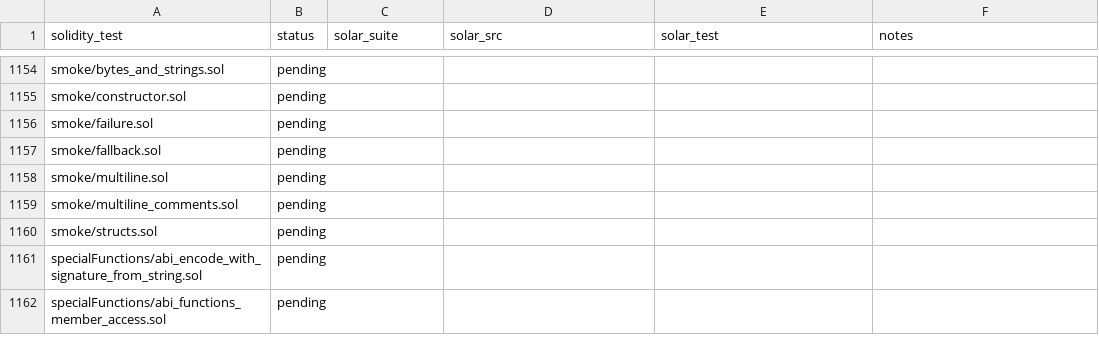
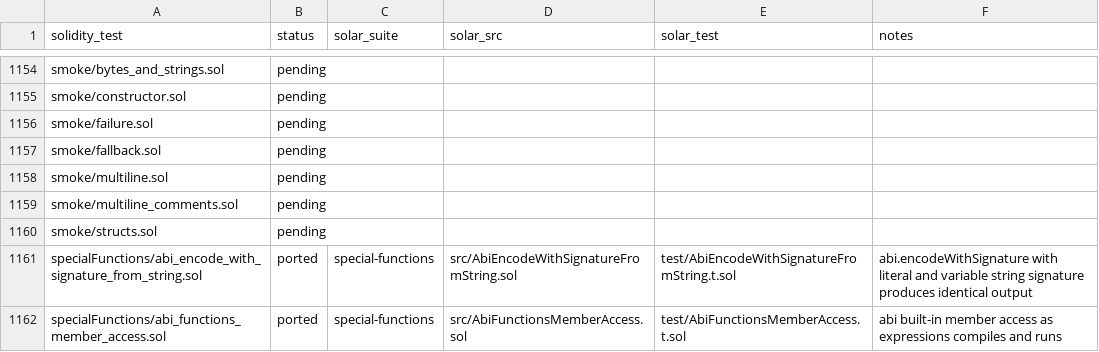
Before and after one commit to aniemerg/solar, a CSV file: crates/codegen/testdata-solc/porting-manifest.csv, drawn as a sheet; only a part is shown, gaps mark what is left out; the diff covers the shown part only.

```diff
--- a/crates/codegen/testdata-solc/porting-manifest.csv
+++ b/crates/codegen/testdata-solc/porting-manifest.csv
@@ -1160,3 +1160,3 @@ smoke/multiline_comments.sol,pending,,,,
 smoke/structs.sol,pending,,,,
-specialFunctions/abi_encode_with_signature_from_string.sol,pending,,,,
-specialFunctions/abi_functions_member_access.sol,pending,,,,
+specialFunctions/abi_encode_with_signature_from_string.sol,ported,special-functions,src/AbiEncodeWithSignatureFromString.sol,test/AbiEncodeWithSignatureFromString.t.sol,abi.encodeWithSignature with literal and variable string signature produces identical output
+specialFunctions/abi_functions_member_access.sol,ported,special-functions,src/AbiFunctionsMemberAccess.sol,test/AbiFunctionsMemberAccess.t.sol,abi built-in member access as expressions compiles and runs
```
Also changed, not shown: 61 edited cells elsewhere in this file, 33 other files.
